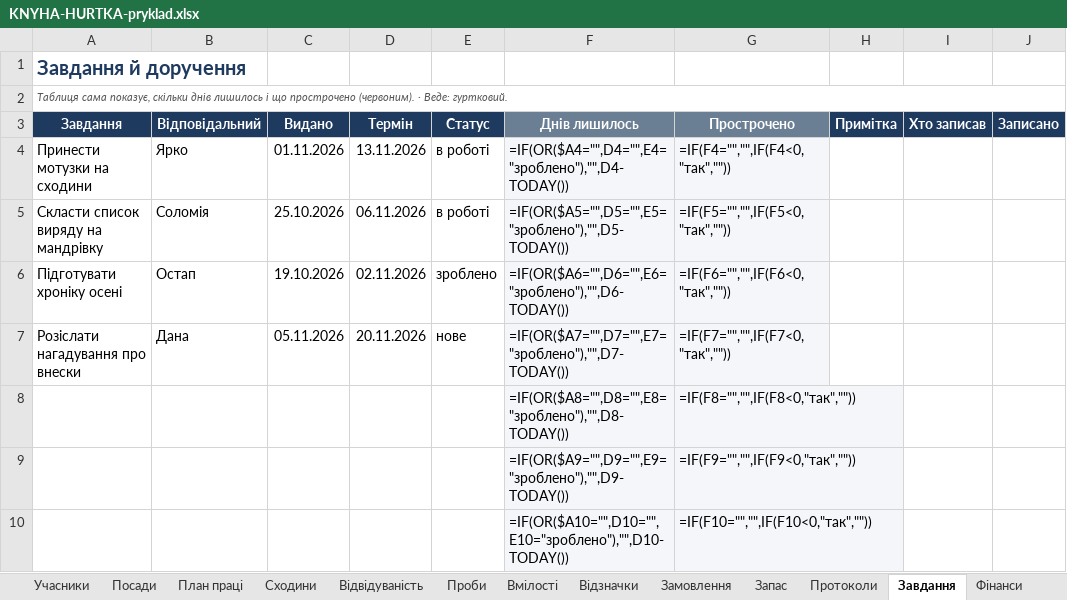
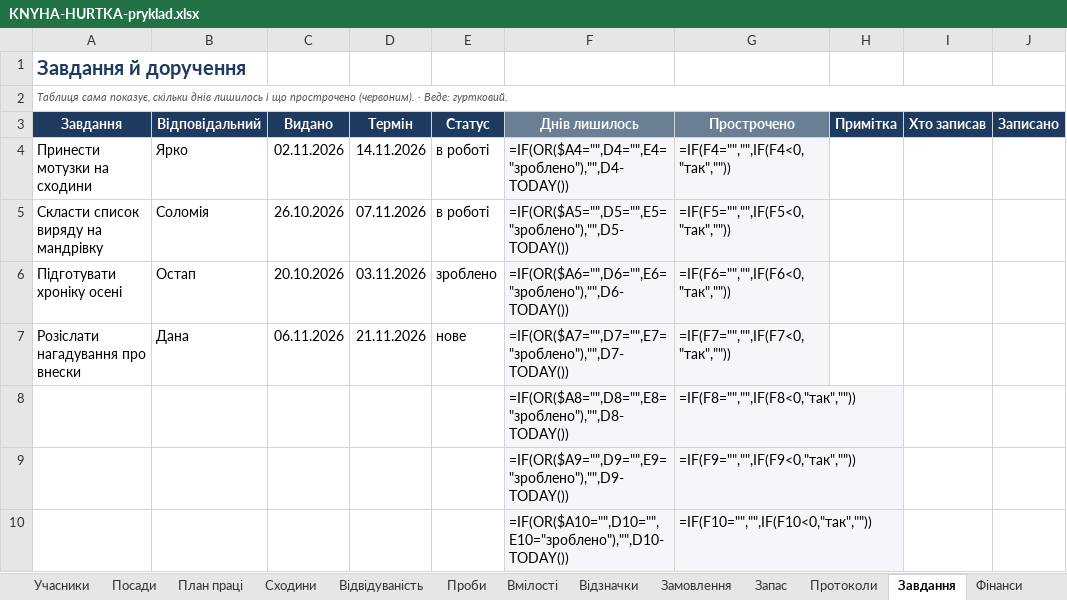
Before and after one commit to gutirky-fi/gutirky-fi.github.io, an Excel workbook: _robota/dokumenty/etap2/KNYHA-HURTKA-pryklad.xlsx, sheet Завдання, drawn as a sheet; only a part is shown; values as stored, in another font and other column widths than the file's, no borders; formulas without a stored value are shown as written; conditional formats not drawn; the diff names each change by its address in the sheet, - before the commit and + after, or states it on an @@ line.

```diff
--- a/_robota/dokumenty/etap2/KNYHA-HURTKA-pryklad.xlsx (sheet Завдання)
+++ b/_robota/dokumenty/etap2/KNYHA-HURTKA-pryklad.xlsx (sheet Завдання)
-C4 (Видано): 01.11.2026
+C4 (Видано): 02.11.2026
-D4 (Термін): 13.11.2026
+D4 (Термін): 14.11.2026
-C5 (Видано): 25.10.2026
+C5 (Видано): 26.10.2026
-D5 (Термін): 06.11.2026
+D5 (Термін): 07.11.2026
-C6 (Видано): 19.10.2026
+C6 (Видано): 20.10.2026
-D6 (Термін): 02.11.2026
+D6 (Термін): 03.11.2026
-C7 (Видано): 05.11.2026
+C7 (Видано): 06.11.2026
-D7 (Термін): 20.11.2026
+D7 (Термін): 21.11.2026
```
Also changed, not shown: _robota/dokumenty/etap2/KNYHA-HURTKA-shablon.xlsx, 16 other files.
